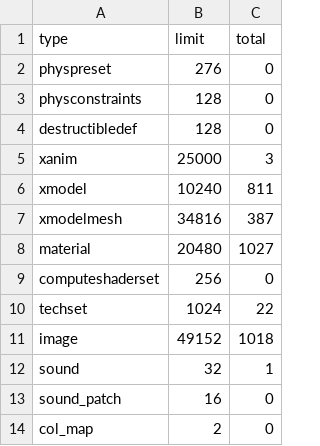
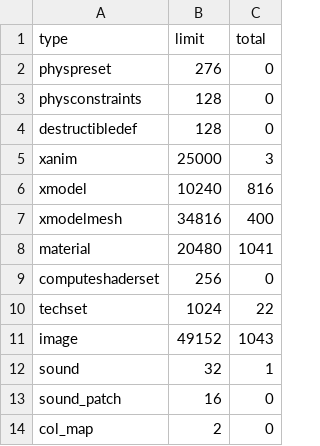
Before and after one commit to Loyalists/gflt7, a CSV file: mods/gfl/zone_source/all/assetinfo/core_mod_poolinfo.csv, drawn as a sheet; only a part is shown.

```diff
--- a/mods/gfl/zone_source/all/assetinfo/core_mod_poolinfo.csv
+++ b/mods/gfl/zone_source/all/assetinfo/core_mod_poolinfo.csv
@@ -5,8 +5,8 @@ destructibledef,128,0
 xanim,25000,3
-xmodel,10240,811
-xmodelmesh,34816,387
-material,20480,1027
+xmodel,10240,816
+xmodelmesh,34816,400
+material,20480,1041
 computeshaderset,256,0
 techset,1024,22
-image,49152,1018
+image,49152,1043
 sound,32,1
```
Also changed, not shown: mods/gfl/gamedata/gfl/nametable.csv, mods/gfl/zone_source/all/assetinfo/core_mod_xmodel.csv, 22 other files.
